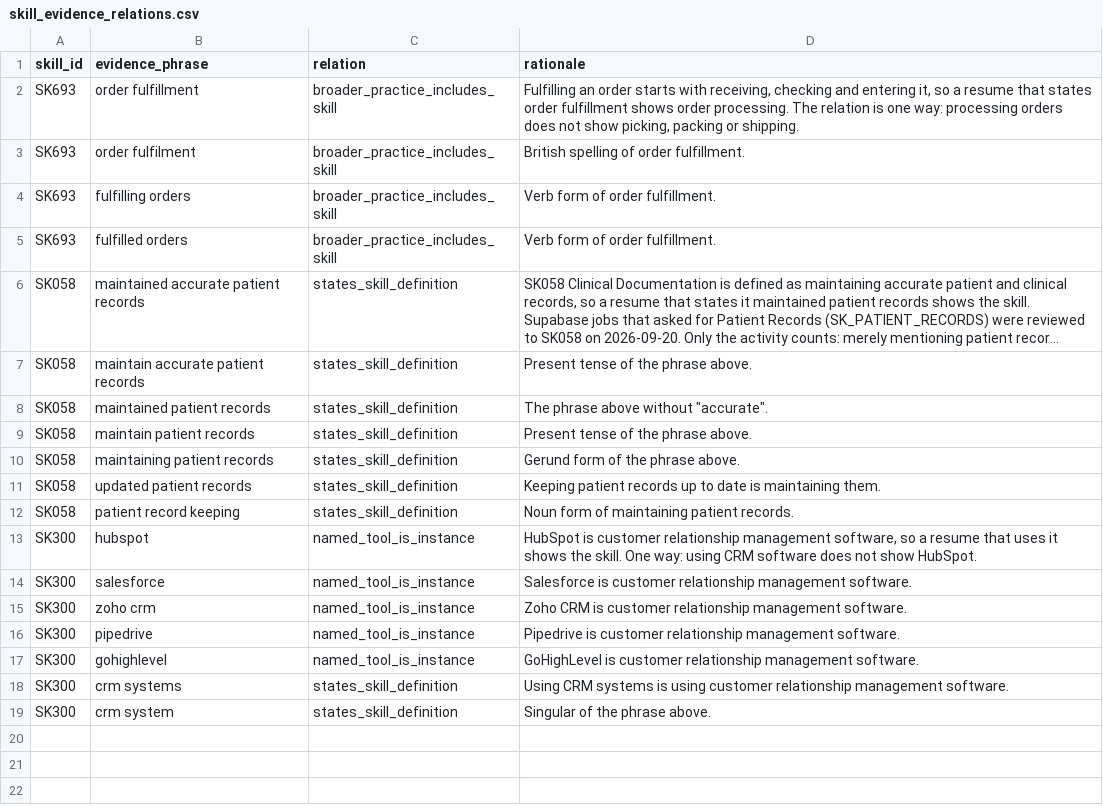
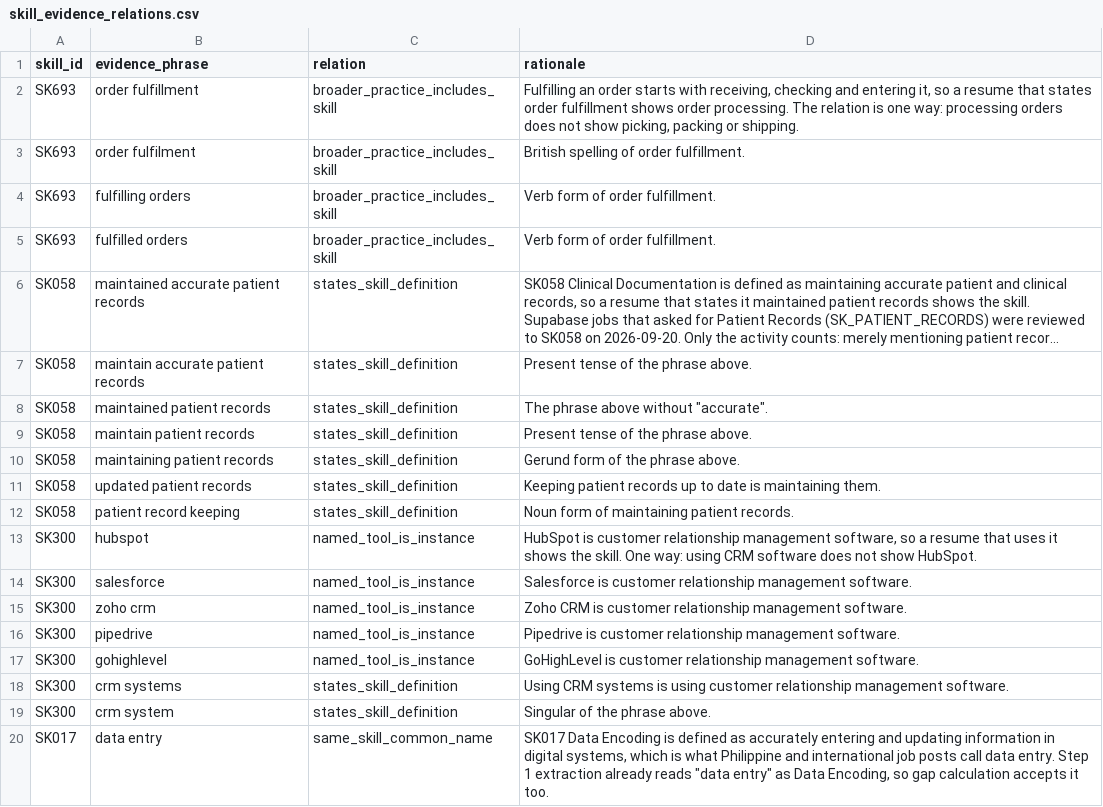
Before and after one commit to ScribeLuminous/kareerly, a CSV file: backend/data/skill_evidence_relations.csv, drawn as a sheet; long unchanged cells end in ….

Commit message:
Step 3: two-column career areas, open preferences, and resume skills read from PDF/DOCX
Career areas: the 13 choices sit in two columns from the sm breakpoint
(one column on phones), so the list is half as tall on wider screens.

Preferences: job level or salary "I'm not sure" and work setup
"Flexible - no preference" (as values, labels or typed variants) go
through one is_unrestricted_preference check and are left out of
preference alignment, so they never filter or lower a job; the report
lists them in debug_summary.unrestricted_preferences. Salary ranges are
now parsed from the raw text: normalising "PHP 60,000 - 80,000" read as
0-60,000.

Skill gaps: PDF text kept ligatures ("O" + U+FB03 + "ce"), soft hyphens,
zero-width characters and hyphenated line breaks ("Sales-\nforce"), so
a resume naming Microsoft Office, Salesforce, Zendesk and QuickBooks
extracted no skills and reported them missing. The shared parser now
repairs these for PDF and DOCX, reads DOCX non-breaking hyphens and
footers, and still reads table and nested-table cells. Gap calculation
now accepts the names Step 1 extraction already recognises: a reviewed
language by its bare name (Python, JavaScript, Java) and "data entry"
for Data Encoding, so a skill outside the 20 confirmed is not a gap when
the resume names it. Image-only PDFs remain unreadable (no OCR).

```diff
--- a/backend/data/skill_evidence_relations.csv
+++ b/backend/data/skill_evidence_relations.csv
@@ -19 +19,2 @@ SK300,crm systems,states_skill_definition,Using CRM systems is using customer re
 SK300,crm system,states_skill_definition,Singular of the phrase above.
+SK017,data entry,same_skill_common_name,"SK017 Data Encoding is defined as accurately entering and updating information in digital systems, which is what Philippine and international job posts call data entry. Step 1 extraction already reads ""data entry"" as Data Encoding, so gap calculation accepts it too."
```
Also changed, not shown: 6 other files.
